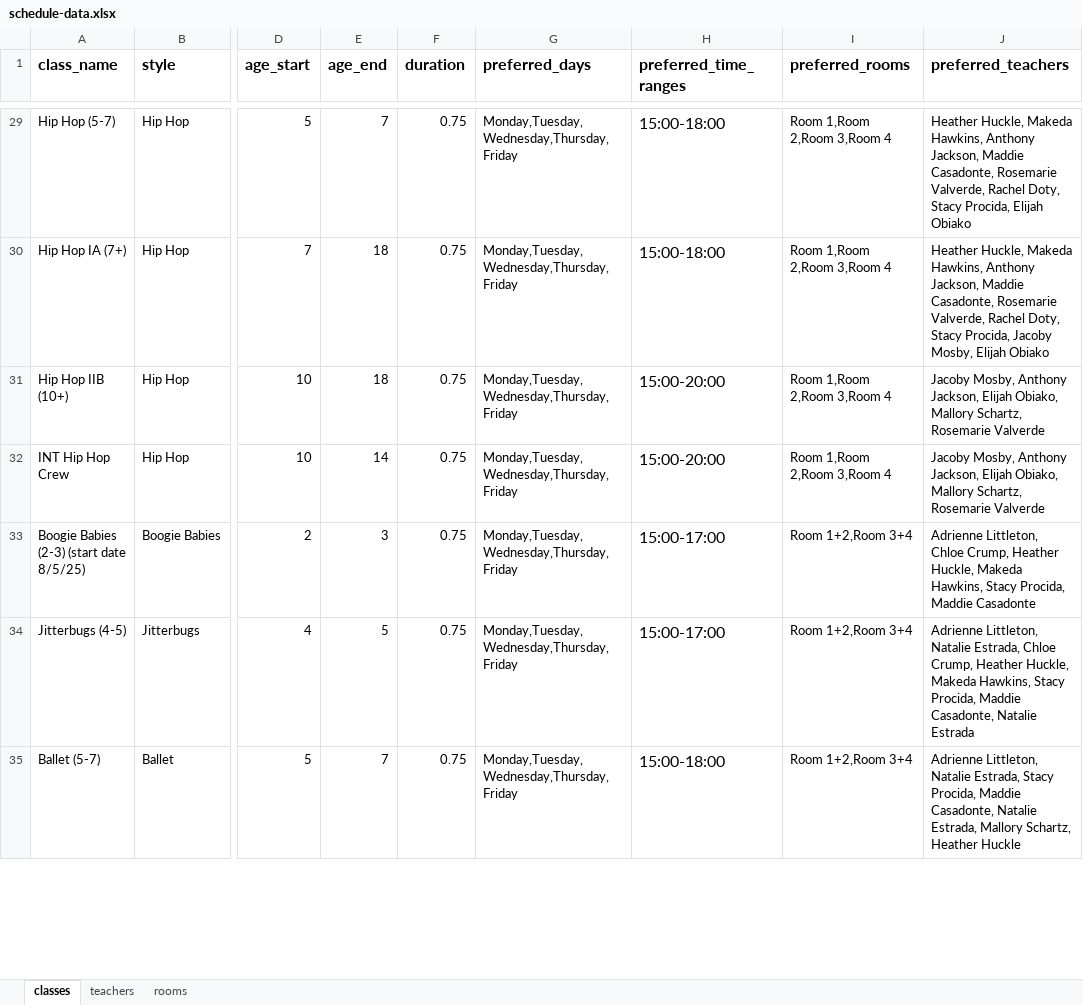
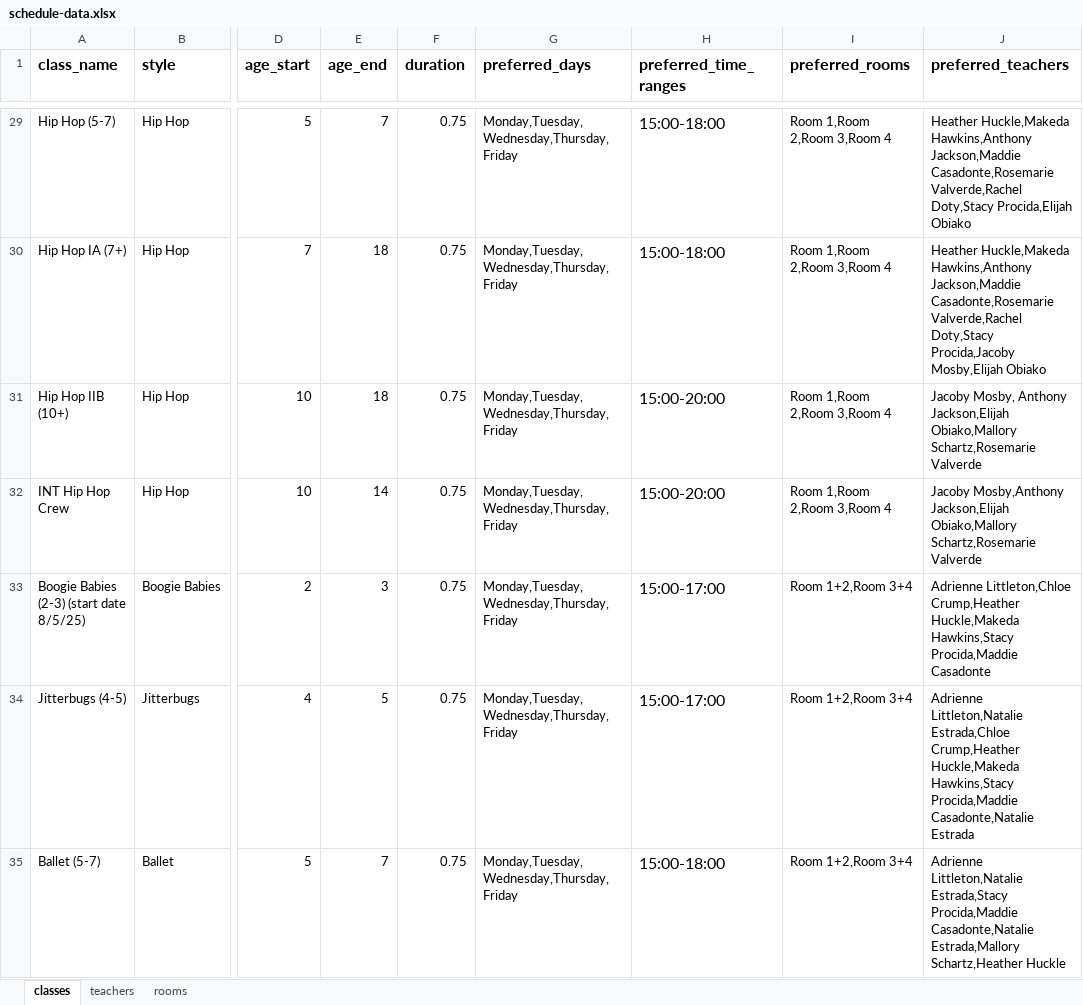
Before and after one commit to shonlittle/studio-schedule, an Excel workbook: data/schedule-data.xlsx, sheet classes, drawn as a sheet; only a part is shown, gaps mark what is left out; values as stored, in another font and other column widths than the file's, no borders; charts and pictures not drawn; the diff covers the shown part only; the diff names each change by its address in the sheet, - before the commit and + after, or states it on an @@ line.

```diff
--- a/data/schedule-data.xlsx (sheet classes)
+++ b/data/schedule-data.xlsx (sheet classes)
-J29 (preferred_teachers): Heather Huckle, Makeda Hawkins, Anthony Jackson, Maddie Casadonte, Rosemarie Valverde, Rachel Doty, Stacy Procida, Elijah Obiako
+J29 (preferred_teachers): Heather Huckle,Makeda Hawkins,Anthony Jackson,Maddie Casadonte,Rosemarie Valverde,Rachel Doty,Stacy Procida,Elijah Obiako
-J30 (preferred_teachers): Heather Huckle, Makeda Hawkins, Anthony Jackson, Maddie Casadonte, Rosemarie Valverde, Rachel Doty, Stacy Procida, Jacoby Mosby, Elijah Obiako
+J30 (preferred_teachers): Heather Huckle,Makeda Hawkins,Anthony Jackson,Maddie Casadonte,Rosemarie Valverde,Rachel Doty,Stacy Procida,Jacoby Mosby,Elijah Obiako
-J31 (preferred_teachers): …Mosby, Anthony Jackson, Elijah Obiako, Mallory Schartz, Rosemarie Valverde
+J31 (preferred_teachers): …Mosby, Anthony Jackson,Elijah Obiako,Mallory Schartz,Rosemarie Valverde
-J32 (preferred_teachers): Jacoby Mosby, Anthony Jackson, Elijah Obiako, Mallory Schartz, Rosemarie Valverde
+J32 (preferred_teachers): Jacoby Mosby,Anthony Jackson,Elijah Obiako,Mallory Schartz,Rosemarie Valverde
-J33 (preferred_teachers): Adrienne Littleton, Chloe Crump, Heather Huckle, Makeda Hawkins, Stacy Procida, Maddie Casadonte
+J33 (preferred_teachers): Adrienne Littleton,Chloe Crump,Heather Huckle,Makeda Hawkins,Stacy Procida,Maddie Casadonte
-J34 (preferred_teachers): Adrienne Littleton, Natalie Estrada, Chloe Crump, Heather Huckle, Makeda Hawkins, Stacy Procida, Maddie Casadonte, Natalie Estrada
+J34 (preferred_teachers): Adrienne Littleton,Natalie Estrada,Chloe Crump,Heather Huckle,Makeda Hawkins,Stacy Procida,Maddie Casadonte,Natalie Estrada
-J35 (preferred_teachers): Adrienne Littleton, Natalie Estrada, Stacy Procida, Maddie Casadonte, Natalie Estrada, Mallory Schartz, Heather Huckle
+J35 (preferred_teachers): Adrienne Littleton,Natalie Estrada,Stacy Procida,Maddie Casadonte,Natalie Estrada,Mallory Schartz,Heather Huckle
```
Also changed, not shown: 106 edited cells elsewhere in this sheet, sheet teachers, charts or pictures.
